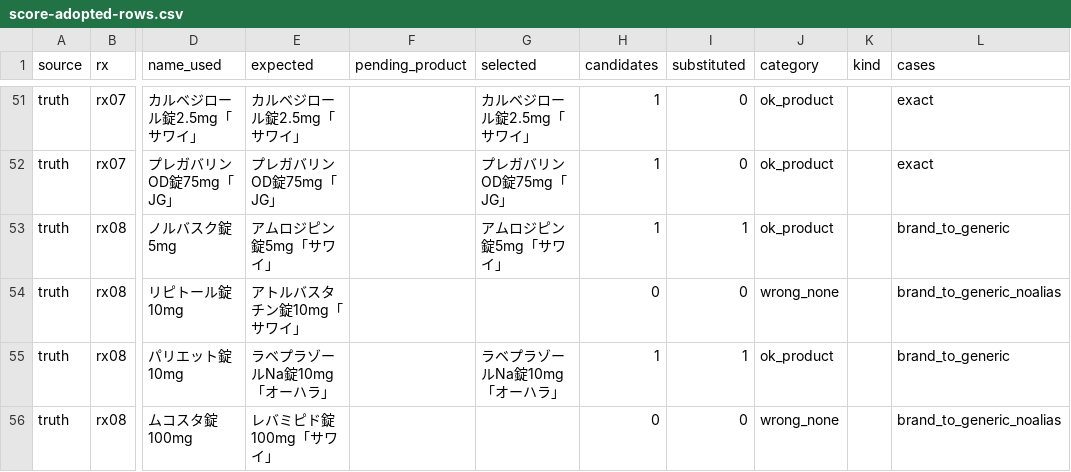
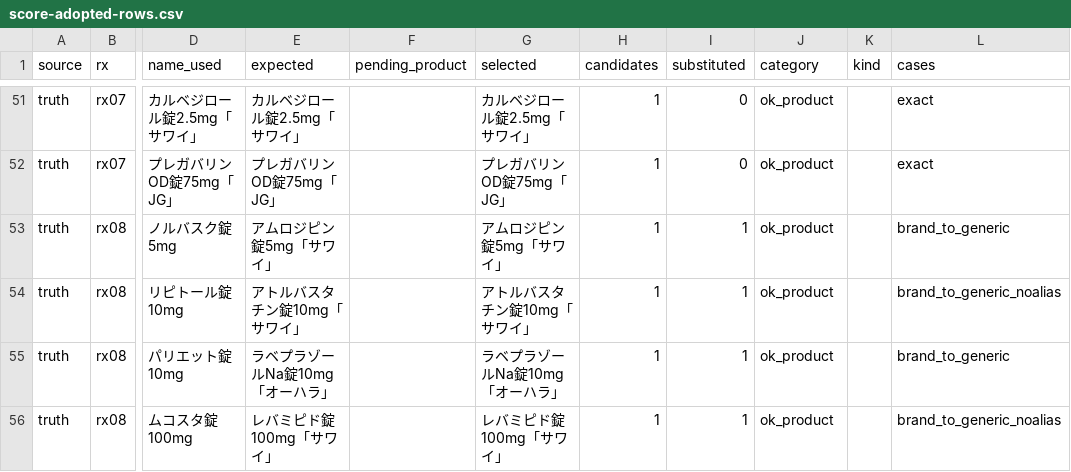
Before and after one commit to aki-pharm/ippouka-audit-assist, a CSV file: reports/score-adopted-rows.csv, drawn as a sheet; only a part is shown, gaps mark what is left out; the diff covers the shown part only; the diff names each change by its address in the sheet, - before the commit and + after, or states it on an @@ line.

```diff
--- a/reports/score-adopted-rows.csv
+++ b/reports/score-adopted-rows.csv
-G54 (selected): (empty)
+G54 (selected): アトルバスタチン錠10mg「サワイ」
-H54 (candidates): 0
+H54 (candidates): 1
-I54 (substituted): 0
+I54 (substituted): 1
-J54 (category): wrong_none
+J54 (category): ok_product
-G56 (selected): (empty)
+G56 (selected): レバミピド錠100mg「サワイ」
-H56 (candidates): 0
+H56 (candidates): 1
-I56 (substituted): 0
+I56 (substituted): 1
-J56 (category): wrong_none
+J56 (category): ok_product
```
Also changed, not shown: 32 edited cells elsewhere in this file, 11 other files.
